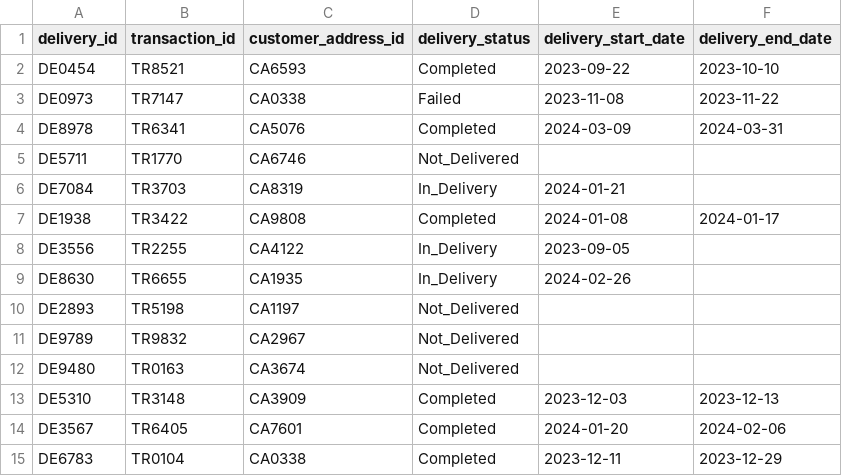
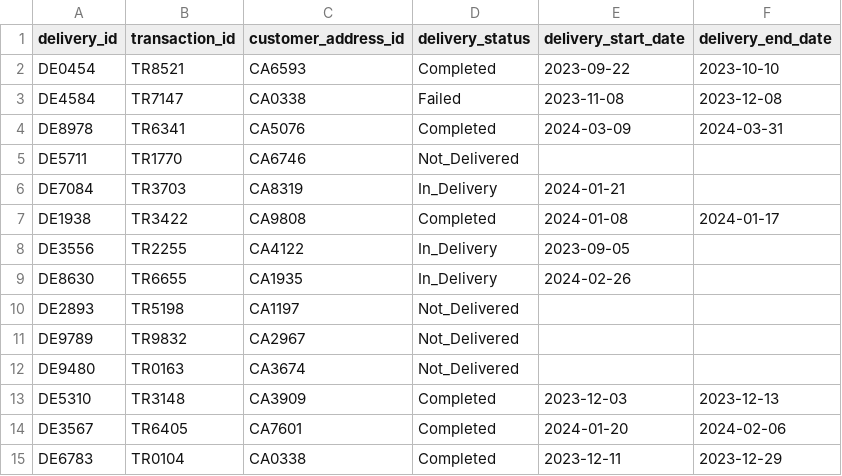
Before and after one commit to santiagocel/DM_group4, a CSV file: ecommerce_data/delivery_data.csv, drawn as a sheet.

Commit message:
Add files via upload
upload correct delivery data

```diff
--- a/ecommerce_data/delivery_data.csv
+++ b/ecommerce_data/delivery_data.csv
@@ -2,3 +2,3 @@ delivery_id,transaction_id,customer_address_id,delivery_status,delivery_start_da
 DE0454,TR8521,CA6593,Completed,2023-09-22,2023-10-10
-DE0973,TR7147,CA0338,Failed,2023-11-08,2023-11-22
+DE4584,TR7147,CA0338,Failed,2023-11-08,2023-12-08
 DE8978,TR6341,CA5076,Completed,2024-03-09,2024-03-31
```
